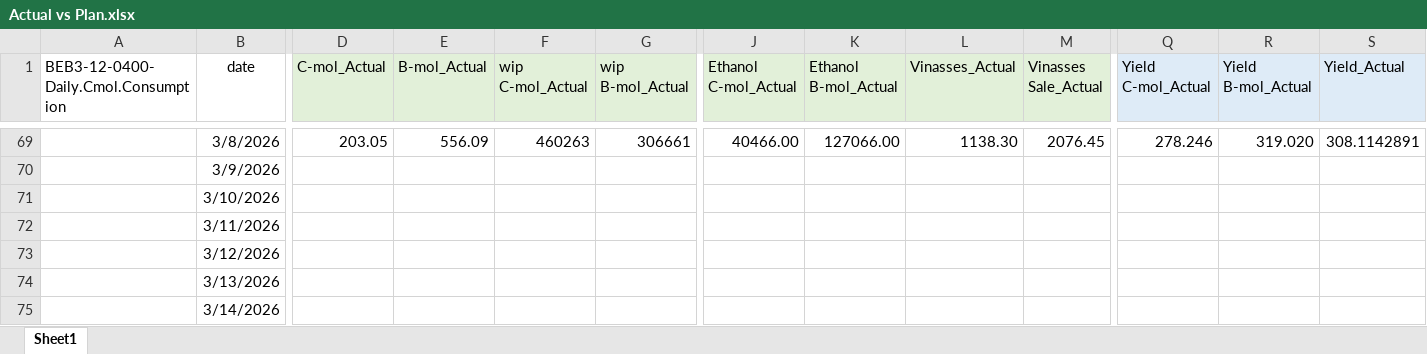
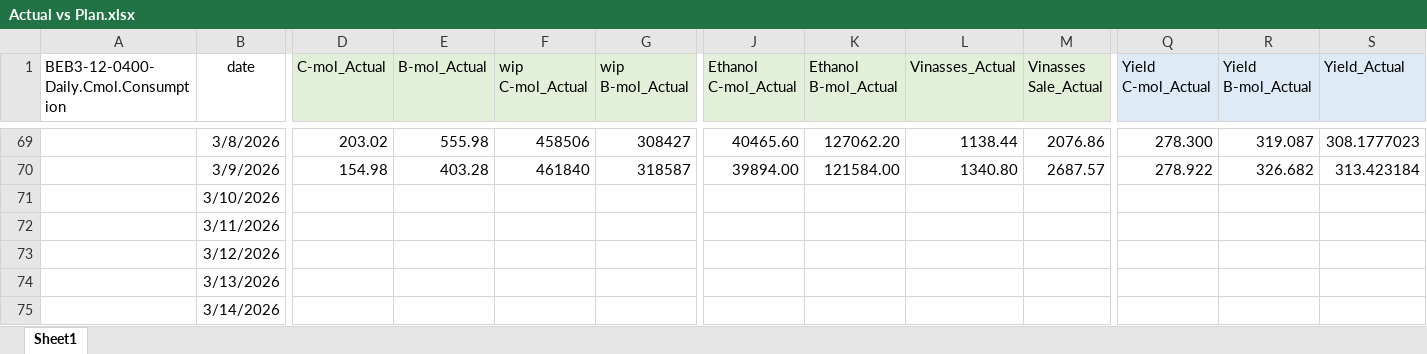
Before and after one commit to monwongwai-sys/Daily_DC, an Excel workbook: Actual vs Plan.xlsx, sheet Sheet1, drawn as a sheet; only a part is shown, gaps mark what is left out; values as stored, in another font and other column widths than the file's, no borders; charts and pictures not drawn; the diff covers the shown part only; the diff names each change by its address in the sheet, - before the commit and + after, or states it on an @@ line.

```diff
--- a/Actual vs Plan.xlsx (sheet Sheet1)
+++ b/Actual vs Plan.xlsx (sheet Sheet1)
-D69 (C-mol_Actual): 203.05
+D69 (C-mol_Actual): 203.02
-E69 (B-mol_Actual): 556.09
+E69 (B-mol_Actual): 555.98
-F69 (wip C-mol_Actual): 460263
+F69 (wip C-mol_Actual): 458506
-G69 (wip B-mol_Actual): 306661
+G69 (wip B-mol_Actual): 308427
-J69 (Ethanol C-mol_Actual): 40466.00
+J69 (Ethanol C-mol_Actual): 40465.60
-K69 (Ethanol B-mol_Actual): 127066.00
+K69 (Ethanol B-mol_Actual): 127062.20
-L69 (Vinasses_Actual): 1138.30
+L69 (Vinasses_Actual): 1138.44
-M69 (Vinasses Sale_Actual): 2076.45
+M69 (Vinasses Sale_Actual): 2076.86
-Q69 (Yield C-mol_Actual): 278.246
+Q69 (Yield C-mol_Actual): 278.300
-R69 (Yield B-mol_Actual): 319.020
+R69 (Yield B-mol_Actual): 319.087
-S69 (Yield_Actual): 308.1142891
+S69 (Yield_Actual): 308.1777023
-D70 (C-mol_Actual): (empty)
+D70 (C-mol_Actual): 154.98
-E70 (B-mol_Actual): (empty)
+E70 (B-mol_Actual): 403.28
-F70 (wip C-mol_Actual): (empty)
+F70 (wip C-mol_Actual): 461840
-G70 (wip B-mol_Actual): (empty)
+G70 (wip B-mol_Actual): 318587
-J70 (Ethanol C-mol_Actual): (empty)
+J70 (Ethanol C-mol_Actual): 39894.00
-K70 (Ethanol B-mol_Actual): (empty)
+K70 (Ethanol B-mol_Actual): 121584.00
-L70 (Vinasses_Actual): (empty)
+L70 (Vinasses_Actual): 1340.80
-M70 (Vinasses Sale_Actual): (empty)
+M70 (Vinasses Sale_Actual): 2687.57
-Q70 (Yield C-mol_Actual): (empty)
+Q70 (Yield C-mol_Actual): 278.922
-R70 (Yield B-mol_Actual): (empty)
+R70 (Yield B-mol_Actual): 326.682
-S70 (Yield_Actual): (empty)
+S70 (Yield_Actual): 313.423184
```
Also changed, not shown: 39 edited cells elsewhere in this sheet.
